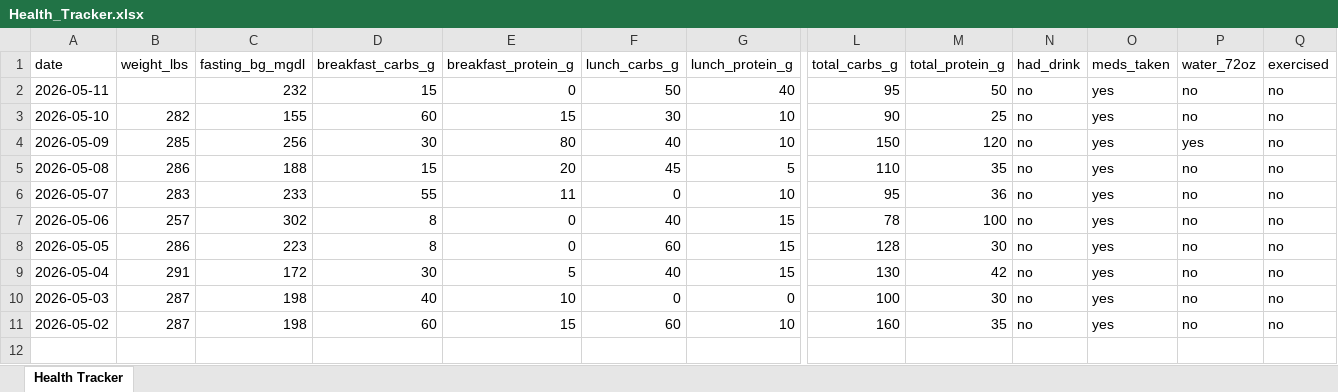
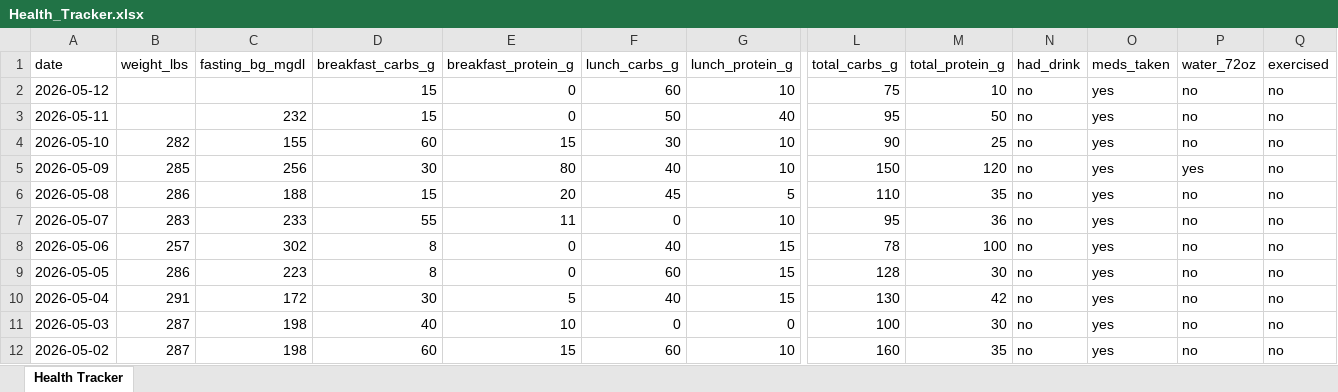
Before and after one commit to kolec94/Health_tracker, an Excel workbook: Health_Tracker.xlsx, sheet Health Tracker, drawn as a sheet; only a part is shown, gaps mark what is left out; values as stored, in another font and other column widths than the file's, no borders; rows hold the shown columns only; the diff names each change by its address in the sheet, - before the commit and + after, or states it on an @@ line.

Commit message:
Health data 2026-05-12

```diff
--- a/Health_Tracker.xlsx (sheet Health Tracker)
+++ b/Health_Tracker.xlsx (sheet Health Tracker)
+row 2: 2026-05-12 |  |  | 15 | 0 | 60 | 10 | 75 | 10 | no | yes | no | no
```
